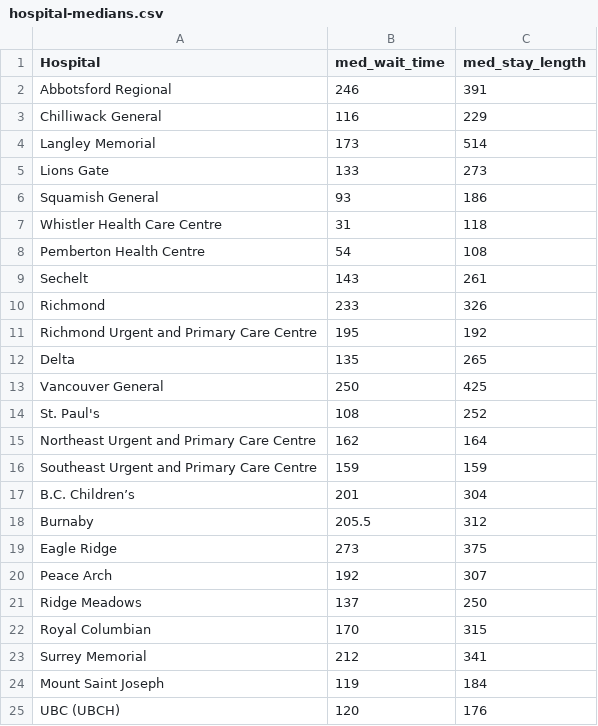
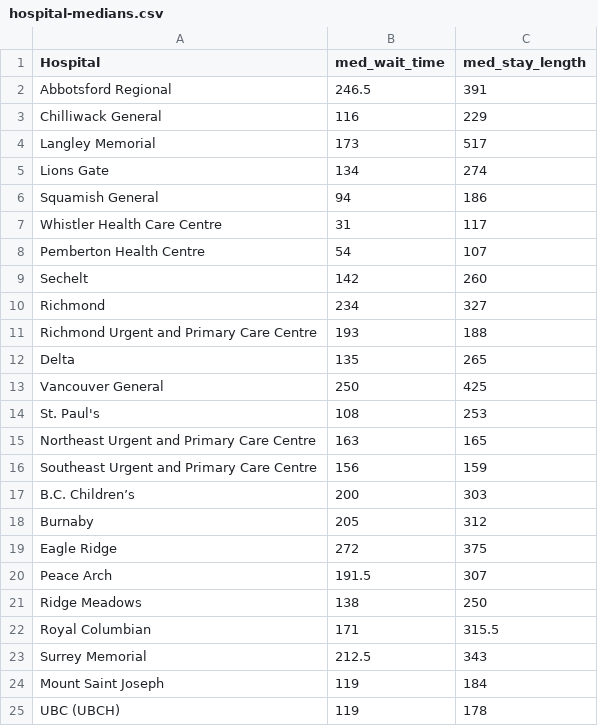
Before and after one commit to vs-postmedia/er-wait-time-scraper, a CSV file: data/hospital-medians.csv, drawn as a sheet.

```diff
--- a/data/hospital-medians.csv
+++ b/data/hospital-medians.csv
@@ -1,25 +1,25 @@
 "Hospital","med_wait_time","med_stay_length"
-"Abbotsford Regional",246,391
+"Abbotsford Regional",246.5,391
 "Chilliwack General",116,229
-"Langley Memorial",173,514
-"Lions Gate",133,273
-"Squamish General",93,186
-"Whistler Health Care Centre",31,118
-"Pemberton Health Centre",54,108
-"Sechelt",143,261
-"Richmond",233,326
-"Richmond Urgent and Primary Care Centre",195,192
+"Langley Memorial",173,517
+"Lions Gate",134,274
+"Squamish General",94,186
+"Whistler Health Care Centre",31,117
+"Pemberton Health Centre",54,107
+"Sechelt",142,260
+"Richmond",234,327
+"Richmond Urgent and Primary Care Centre",193,188
 "Delta",135,265
 "Vancouver General",250,425
-"St. Paul's",108,252
-"Northeast Urgent and Primary Care Centre",162,164
-"Southeast Urgent and Primary Care Centre",159,159
-"B.C. Children’s",201,304
-"Burnaby",205.5,312
-"Eagle Ridge",273,375
-"Peace Arch",192,307
-"Ridge Meadows",137,250
-"Royal Columbian",170,315
-"Surrey Memorial",212,341
+"St. Paul's",108,253
+"Northeast Urgent and Primary Care Centre",163,165
+"Southeast Urgent and Primary Care Centre",156,159
+"B.C. Children’s",200,303
+"Burnaby",205,312
+"Eagle Ridge",272,375
+"Peace Arch",191.5,307
+"Ridge Meadows",138,250
+"Royal Columbian",171,315.5
+"Surrey Memorial",212.5,343
 "Mount Saint Joseph",119,184
-"UBC (UBCH)",120,176
+"UBC (UBCH)",119,178
```
Also changed, not shown: data/daily-median-stays.csv, data/daily-median-waits.csv, 1 other file.
